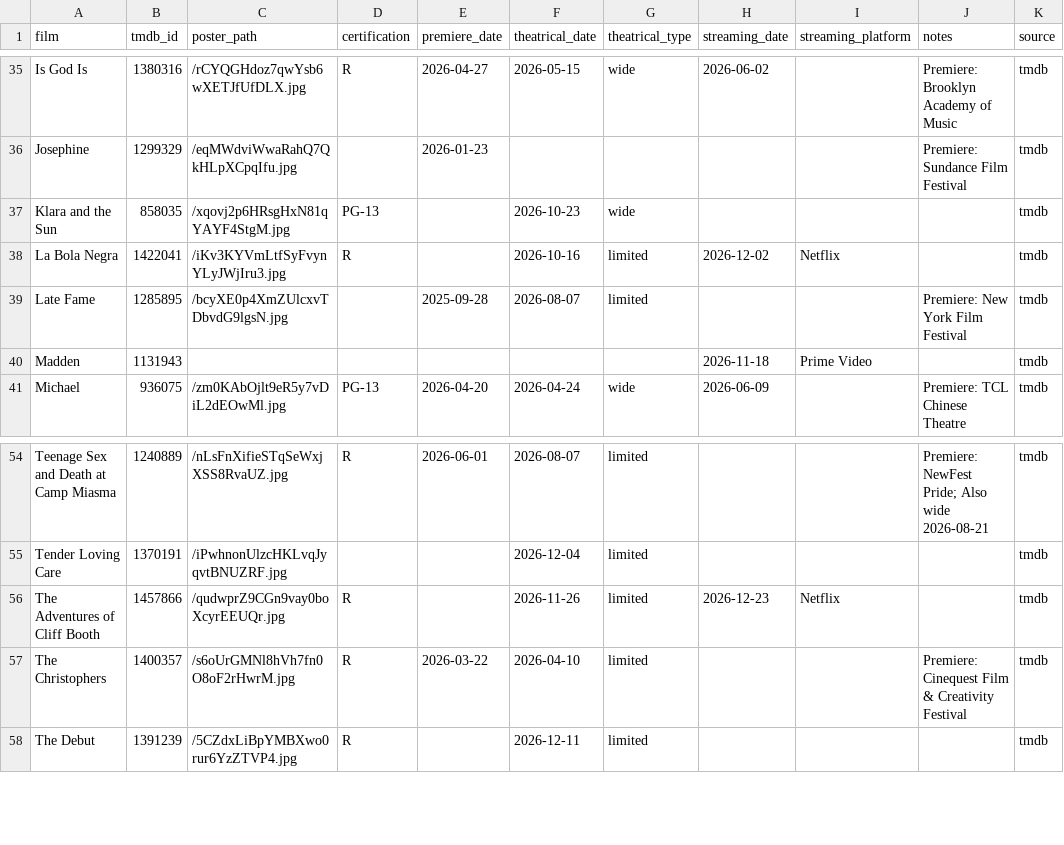
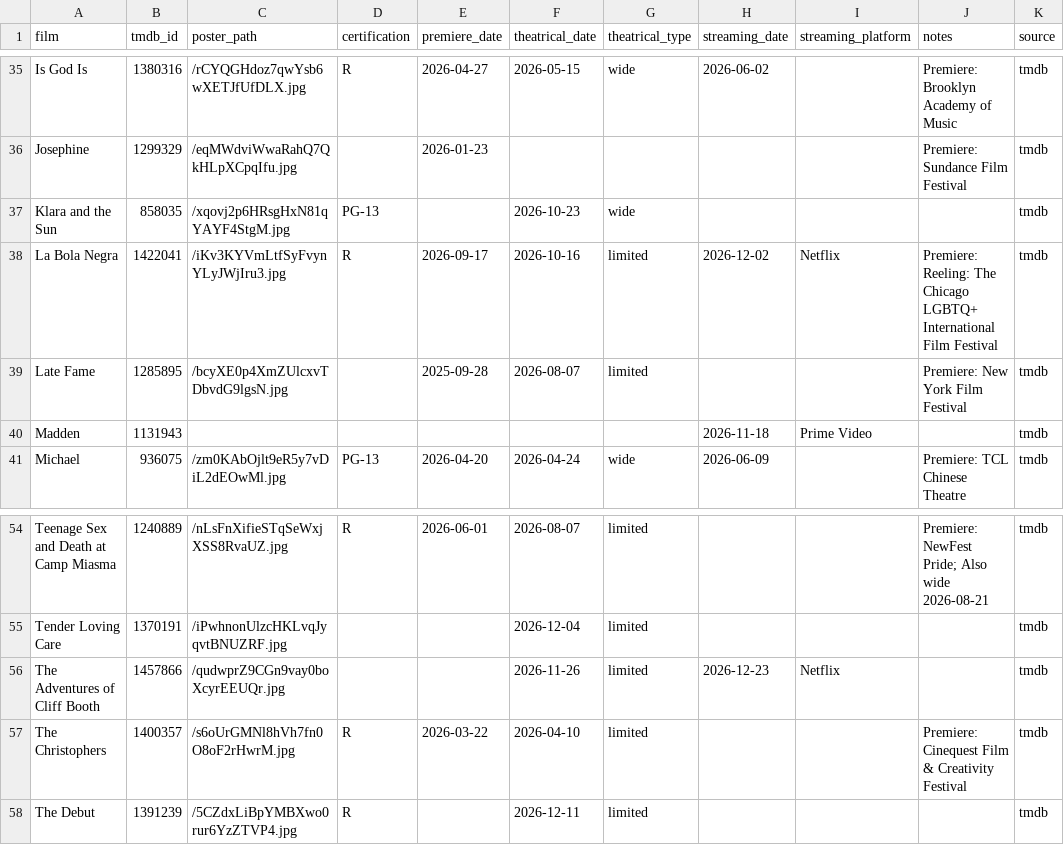
Before and after one commit to mattheuscolyn/oscars-dashboard, a CSV file: data/films.csv, drawn as a sheet; only a part is shown, gaps mark what is left out.

```diff
--- a/data/films.csv
+++ b/data/films.csv
@@ -37,3 +37,3 @@ Josephine,1299329,/eqMWdviWwaRahQ7QkHLpXCpqIfu.jpg,,2026-01-23,,,,,Premiere: Sun
 Klara and the Sun,858035,/xqovj2p6HRsgHxN81qYAYF4StgM.jpg,PG-13,,2026-10-23,wide,,,,tmdb
-La Bola Negra,1422041,/iKv3KYVmLtfSyFvynYLyJWjIru3.jpg,R,,2026-10-16,limited,2026-12-02,Netflix,,tmdb
+La Bola Negra,1422041,/iKv3KYVmLtfSyFvynYLyJWjIru3.jpg,R,2026-09-17,2026-10-16,limited,2026-12-02,Netflix,Premiere: Reeling: The Chicago LGBTQ+ International Film Festival,tmdb
 Late Fame,1285895,/bcyXE0p4XmZUlcxvTDbvdG9lgsN.jpg,,2025-09-28,2026-08-07,limited,,,Premiere: New York Film Festival,tmdb
@@ -55,3 +55,3 @@ Teenage Sex and Death at Camp Miasma,1240889,/nLsFnXifieSTqSeWxjXSS8RvaUZ.jpg,R,
 Tender Loving Care,1370191,/iPwhnonUlzcHKLvqJyqvtBNUZRF.jpg,,,2026-12-04,limited,,,,tmdb
-The Adventures of Cliff Booth,1457866,/qudwprZ9CGn9vay0boXcyrEEUQr.jpg,R,,2026-11-26,limited,2026-12-23,Netflix,,tmdb
+The Adventures of Cliff Booth,1457866,/qudwprZ9CGn9vay0boXcyrEEUQr.jpg,,,2026-11-26,limited,2026-12-23,Netflix,,tmdb
 The Christophers,1400357,/s6oUrGMNl8hVh7fn0O8oF2rHwrM.jpg,R,2026-03-22,2026-04-10,limited,,,Premiere: Cinequest Film & Creativity Festival,tmdb
```
Also changed, not shown: 1 other file.
